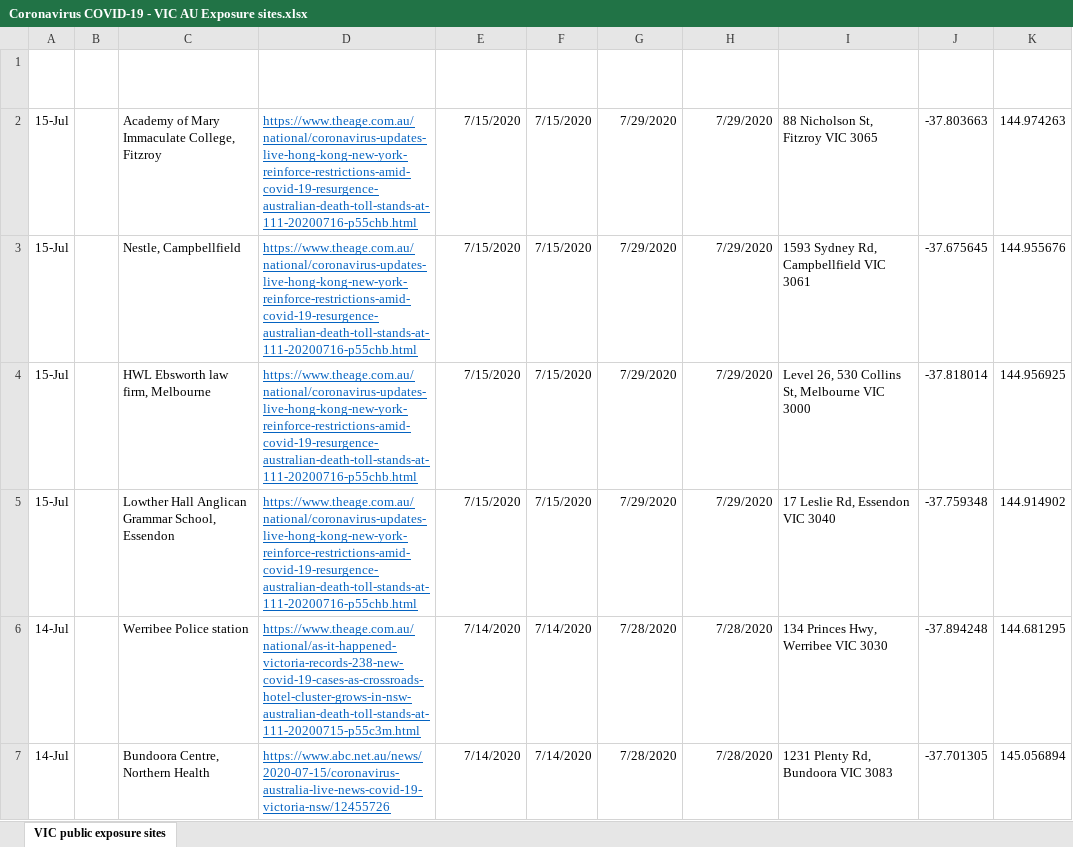
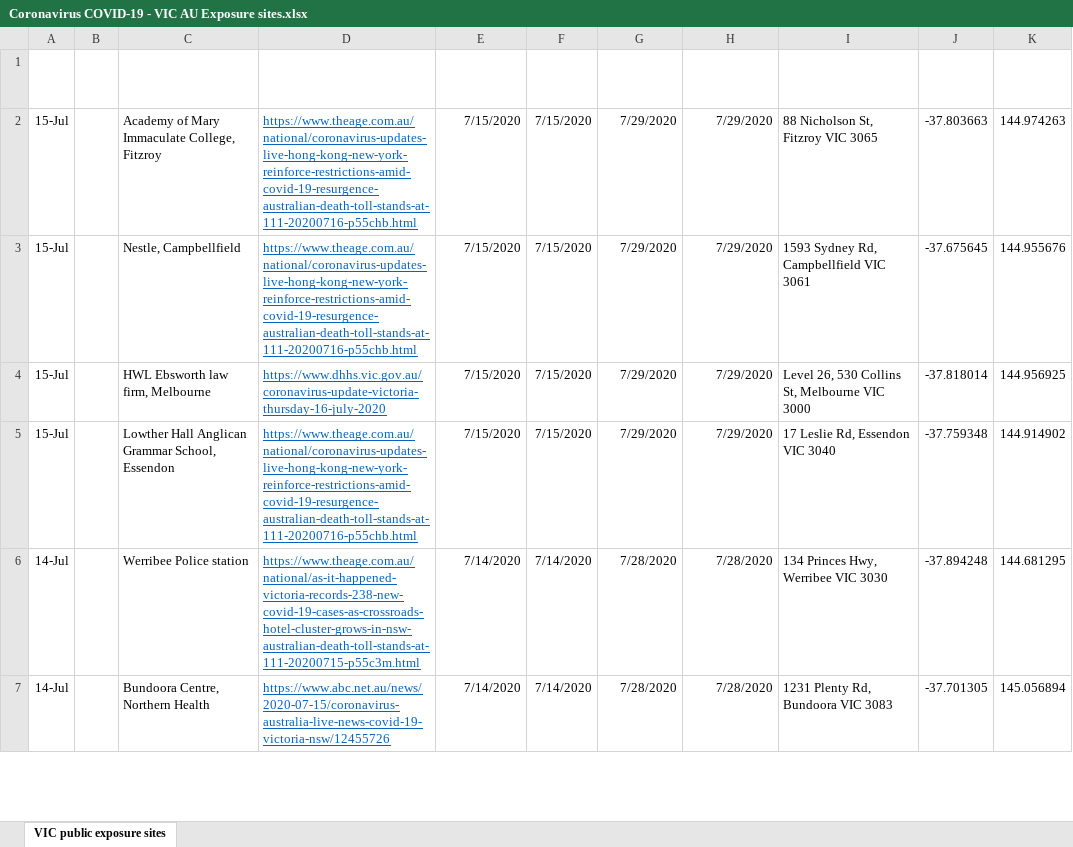
Before and after one commit to Mike-Honey/covid-19-vic-au, an Excel workbook: Coronavirus COVID-19 - VIC AU Exposure sites.xlsx, sheet VIC public exposure sites, drawn as a sheet; only a part is shown; values as stored, in another font and other column widths than the file's, no borders; table styles not drawn; the diff names each change by its address in the sheet, - before the commit and + after, or states it on an @@ line.

Commit message:
Add files via upload

```diff
--- a/Coronavirus COVID-19 - VIC AU Exposure sites.xlsx (sheet VIC public exposure sites)
+++ b/Coronavirus COVID-19 - VIC AU Exposure sites.xlsx (sheet VIC public exposure sites)
-D4 (News Link): https://www.theage.com.au/national/coronavirus-updates-live-hong-kong-new-york-reinforce-restrictions-amid-covid-19-resurgence-australian-death-toll-stands-at-111-20200716-p55chb.html
+D4 (News Link): https://www.dhhs.vic.gov.au/coronavirus-update-victoria-thursday-16-july-2020
```
